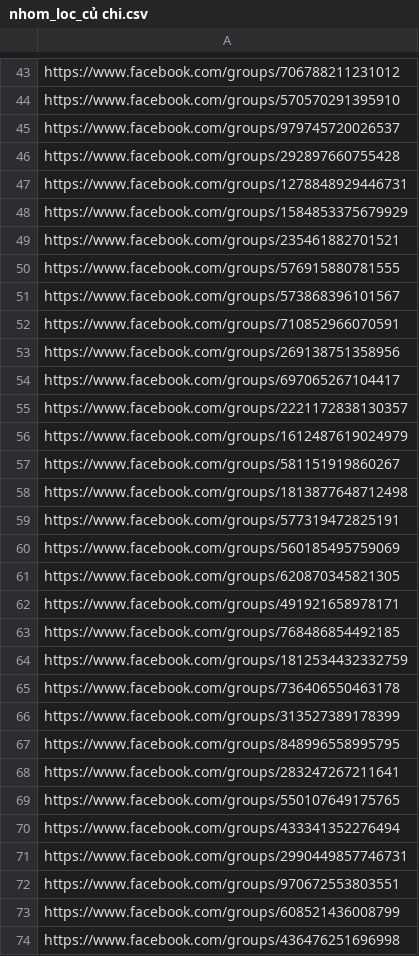
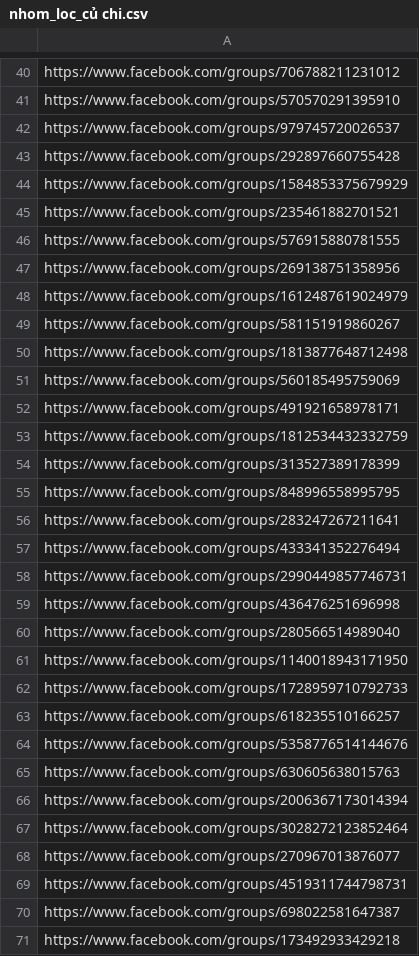
Before and after one commit to lelongc/tools, a CSV file: FACEBOOK-AUTO/nhom/nhom_loc_củ chi.csv, drawn as a sheet; only a part is shown, gaps mark what is left out; the shorter side is filled out with more unchanged rows; the diff covers the shown part only; the diff names each change by its address in the sheet, - before the commit and + after, or states it on an @@ line.

```diff
--- a/FACEBOOK-AUTO/nhom/nhom_loc_củ chi.csv
+++ b/FACEBOOK-AUTO/nhom/nhom_loc_củ chi.csv
-row 47: https://www.facebook.com/groups/1278848929446731
-row 51: https://www.facebook.com/groups/573868396101567
-row 52: https://www.facebook.com/groups/710852966070591
-row 54: https://www.facebook.com/groups/697065267104417
-row 55: https://www.facebook.com/groups/2221172838130357
-row 59: https://www.facebook.com/groups/577319472825191
-row 61: https://www.facebook.com/groups/620870345821305
-row 63: https://www.facebook.com/groups/768486854492185
-row 65: https://www.facebook.com/groups/736406550463178
-row 69: https://www.facebook.com/groups/550107649175765
-row 72: https://www.facebook.com/groups/970672553803551
-row 73: https://www.facebook.com/groups/608521436008799
```
Also changed, not shown: 71 removed rows elsewhere in this file, 5 other files.
